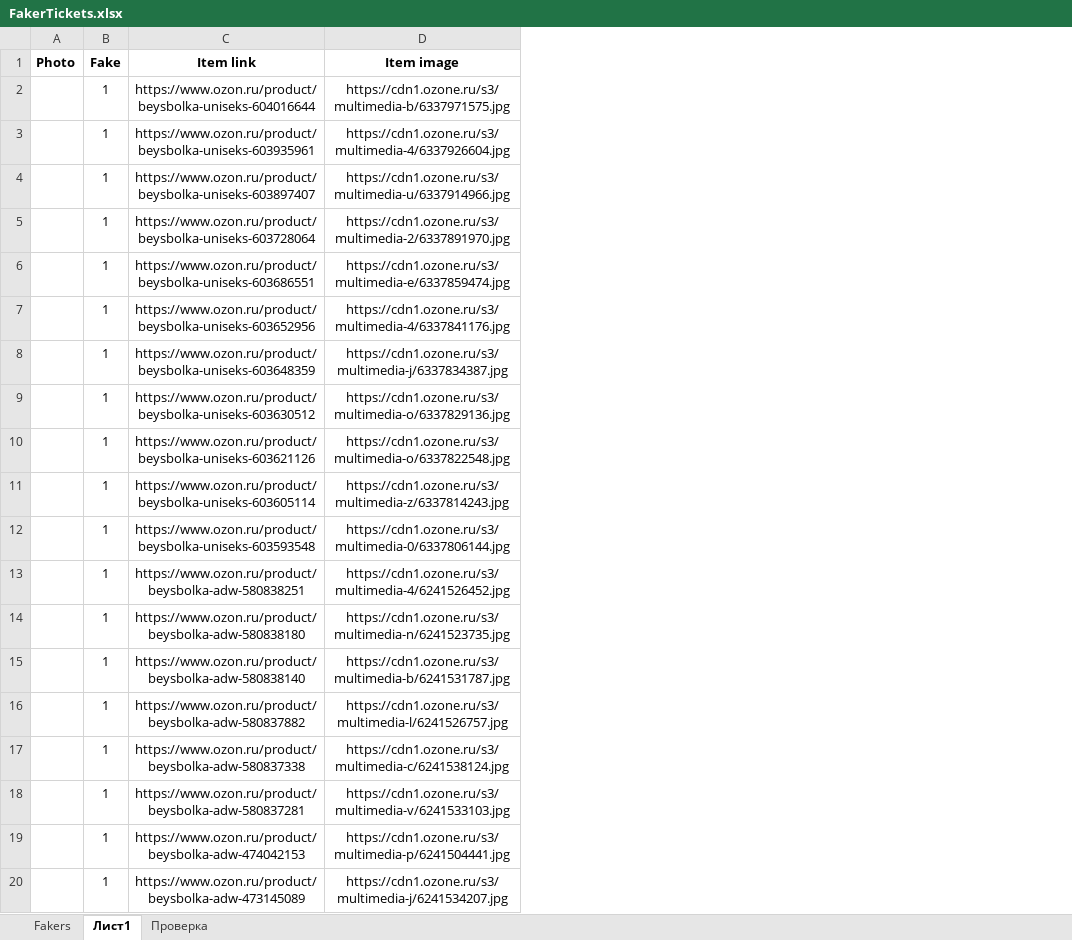
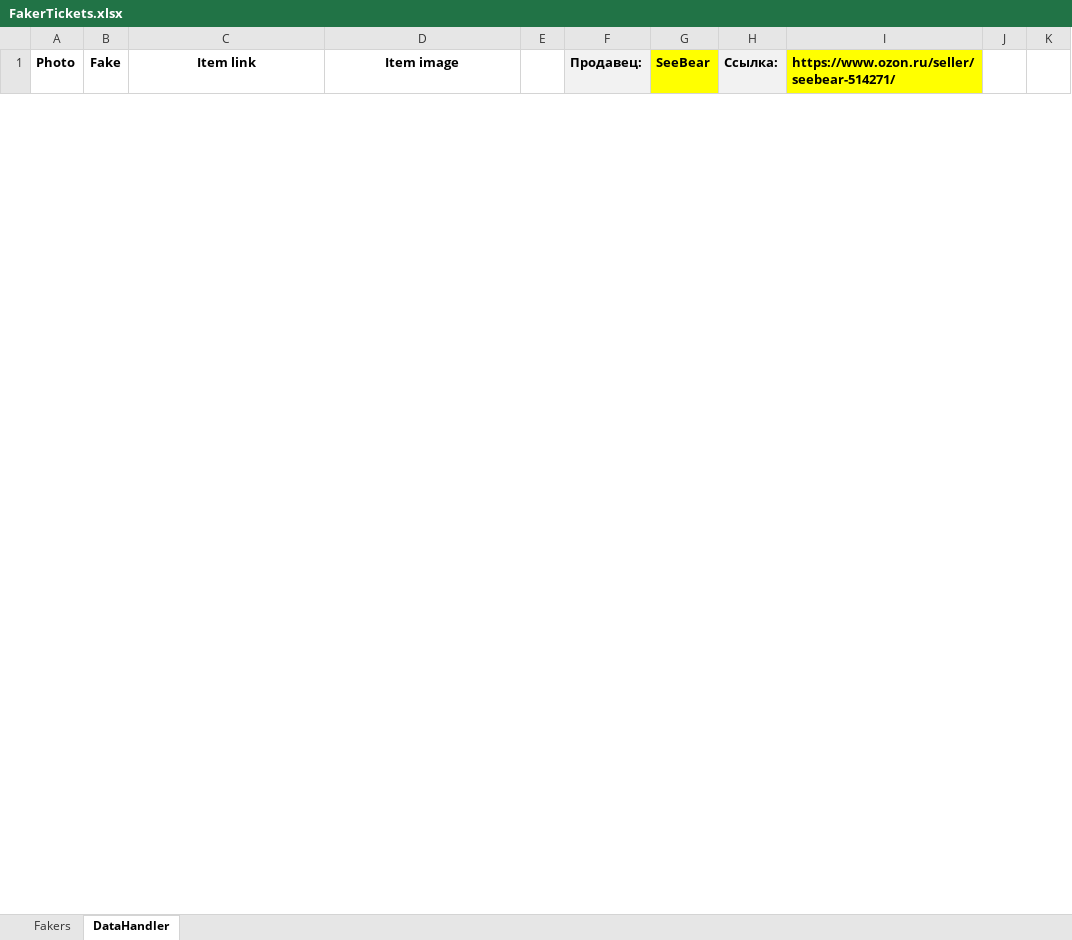
Before and after one commit to seyanaracore/HatsAndCaps, an Excel workbook: Excel/FakerTickets.xlsx, sheet DataHandler, drawn as a sheet; only a part is shown; values as stored, in another font and other column widths than the file's, no borders; conditional formats not drawn; removed rows and columns are numbered as before the commit, all else as after; the diff covers the shown part only; the diff names each change by its address in the sheet, - before the commit and + after, or states it on an @@ line.

Commit message:
Fakers ozon upd

```diff
--- a/Excel/FakerTickets.xlsx (sheet DataHandler)
+++ b/Excel/FakerTickets.xlsx (sheet DataHandler)
-sheet tab: Лист1
+sheet tab: DataHandler
-sheet tab: Проверка
+column E, empty
+column F (Продавец:), empty
+column G (SeeBear), empty
+column H (Ссылка:), empty
+column I, row 1: https://www.ozon.ru/seller/seebear-514271/
+column J, empty
+column K, empty
-row 2:  | 1 | https://www.ozon.ru/product/beysbolka-uniseks-604016644 | https://cdn1.ozone.ru/s3/multimedia-b/6337971575.jpg
-row 3:  | 1 | https://www.ozon.ru/product/beysbolka-uniseks-603935961 | https://cdn1.ozone.ru/s3/multimedia-4/6337926604.jpg
-row 4:  | 1 | https://www.ozon.ru/product/beysbolka-uniseks-603897407 | https://cdn1.ozone.ru/s3/multimedia-u/6337914966.jpg
-row 5:  | 1 | https://www.ozon.ru/product/beysbolka-uniseks-603728064 | https://cdn1.ozone.ru/s3/multimedia-2/6337891970.jpg
-row 6:  | 1 | https://www.ozon.ru/product/beysbolka-uniseks-603686551 | https://cdn1.ozone.ru/s3/multimedia-e/6337859474.jpg
-row 7:  | 1 | https://www.ozon.ru/product/beysbolka-uniseks-603652956 | https://cdn1.ozone.ru/s3/multimedia-4/6337841176.jpg
-row 8:  | 1 | https://www.ozon.ru/product/beysbolka-uniseks-603648359 | https://cdn1.ozone.ru/s3/multimedia-j/6337834387.jpg
-row 9:  | 1 | https://www.ozon.ru/product/beysbolka-uniseks-603630512 | https://cdn1.ozone.ru/s3/multimedia-o/6337829136.jpg
-row 10:  | 1 | https://www.ozon.ru/product/beysbolka-uniseks-603621126 | https://cdn1.ozone.ru/s3/multimedia-o/6337822548.jpg
-row 11:  | 1 | https://www.ozon.ru/product/beysbolka-uniseks-603605114 | https://cdn1.ozone.ru/s3/multimedia-z/6337814243.jpg
-row 12:  | 1 | https://www.ozon.ru/product/beysbolka-uniseks-603593548 | https://cdn1.ozone.ru/s3/multimedia-0/6337806144.jpg
-row 13:  | 1 | https://www.ozon.ru/product/beysbolka-adw-580838251 | https://cdn1.ozone.ru/s3/multimedia-4/6241526452.jpg
-row 14:  | 1 | https://www.ozon.ru/product/beysbolka-adw-580838180 | https://cdn1.ozone.ru/s3/multimedia-n/6241523735.jpg
-row 15:  | 1 | https://www.ozon.ru/product/beysbolka-adw-580838140 | https://cdn1.ozone.ru/s3/multimedia-b/6241531787.jpg
-row 16:  | 1 | https://www.ozon.ru/product/beysbolka-adw-580837882 | https://cdn1.ozone.ru/s3/multimedia-l/6241526757.jpg
-row 17:  | 1 | https://www.ozon.ru/product/beysbolka-adw-580837338 | https://cdn1.ozone.ru/s3/multimedia-c/6241538124.jpg
-row 18:  | 1 | https://www.ozon.ru/product/beysbolka-adw-580837281 | https://cdn1.ozone.ru/s3/multimedia-v/6241533103.jpg
-row 19:  | 1 | https://www.ozon.ru/product/beysbolka-adw-474042153 | https://cdn1.ozone.ru/s3/multimedia-p/6241504441.jpg
-row 20:  | 1 | https://www.ozon.ru/product/beysbolka-adw-473145089 | https://cdn1.ozone.ru/s3/multimedia-j/6241534207.jpg
```
Also changed, not shown: 5 added rows and 3 removed rows elsewhere in this sheet, sheet Fakers.
